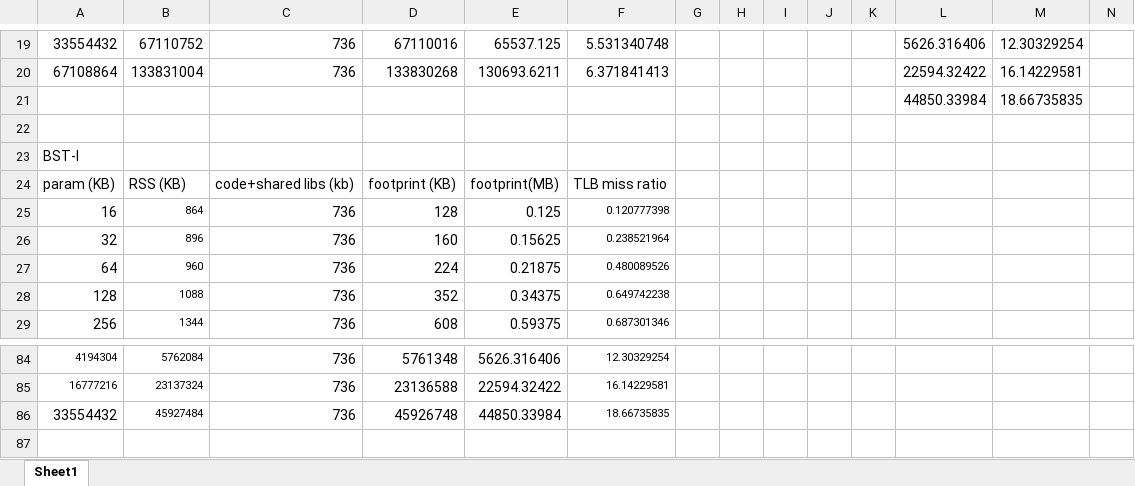
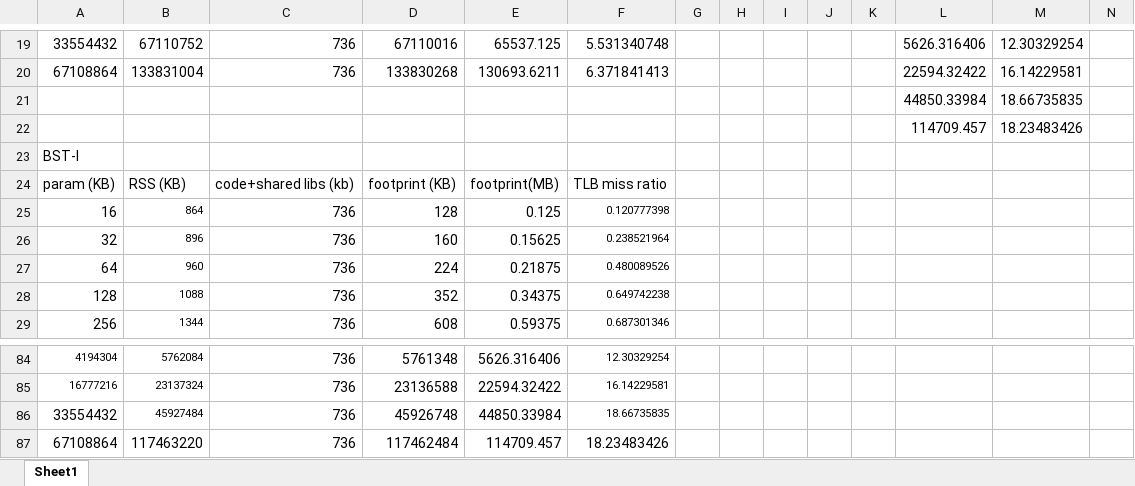
Before and after one commit to javpicorel/spryvm, an Excel workbook: excels/TLB_reach.xlsx, sheet Sheet1, drawn as a sheet; only a part is shown, gaps mark what is left out; values as stored, in another font and other column widths than the file's, no borders; charts and pictures not drawn; rows hold the shown columns only; the diff names each change by its address in the sheet, - before the commit and + after, or states it on an @@ line.

```diff
--- a/excels/TLB_reach.xlsx (sheet Sheet1)
+++ b/excels/TLB_reach.xlsx (sheet Sheet1)
-row 22: (empty)
+row 22:  |  |  |  |  |  |  |  |  |  |  | 114709.457 | 18.23483426
+row 87: 67108864 | 117463220 | 736 | 117462484 | 114709.457 | 18.23483426
```
Also changed, not shown: charts or pictures, 4 other files.
